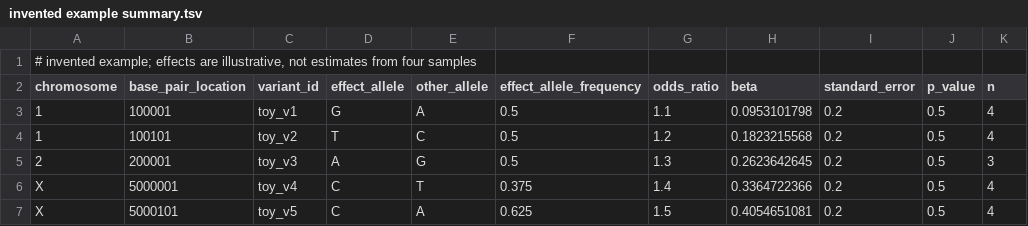
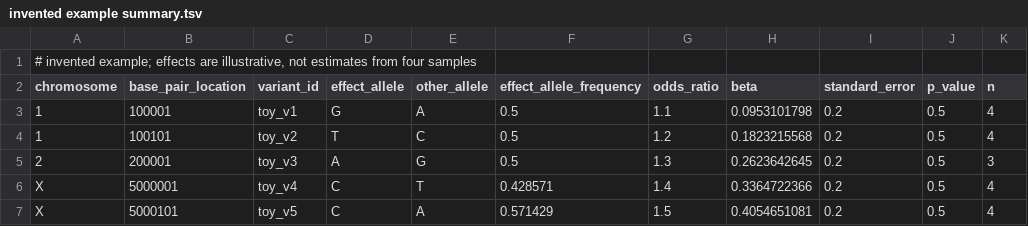
Before and after one commit to mgentiluomo/GWAS_training_session, a TSV file: examples/formats/invented example summary.tsv, drawn as a sheet.

Commit message:
Teach data sources and genetic formats in four reading-only steps

```diff
--- a/examples/formats/invented example summary.tsv
+++ b/examples/formats/invented example summary.tsv
@@ -5,3 +5,3 @@ chromosome	base_pair_location	variant_id	effect_allele	other_allele	effect_allel
 2	200001	toy_v3	A	G	0.5	1.3	0.2623642645	0.2	0.5	3
-X	5000001	toy_v4	C	T	0.375	1.4	0.3364722366	0.2	0.5	4
-X	5000101	toy_v5	C	A	0.625	1.5	0.4054651081	0.2	0.5	4
+X	5000001	toy_v4	C	T	0.428571	1.4	0.3364722366	0.2	0.5	4
+X	5000101	toy_v5	C	A	0.571429	1.5	0.4054651081	0.2	0.5	4
```
Also changed, not shown: site_content/formats/examples/invented example summary.tsv, 46 other files.
